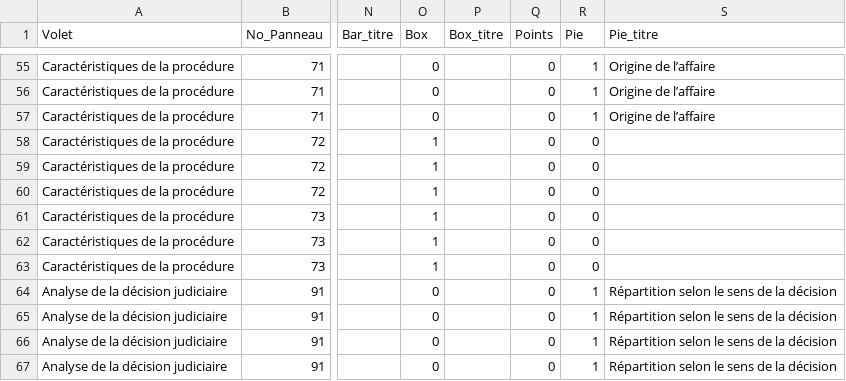
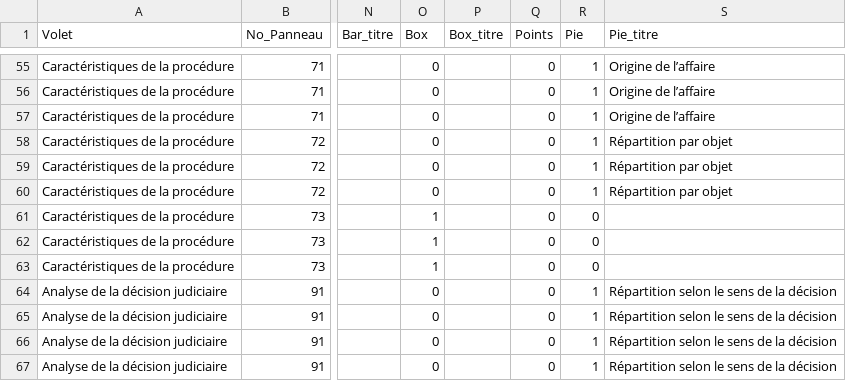
Before and after one commit to 139bercy/dashboard_widgets, a CSV file: dashboard-configuration/ca-afa-2021.csv, drawn as a sheet; only a part is shown, gaps mark what is left out; the diff names each change by its address in the sheet, - before the commit and + after, or states it on an @@ line.

Commit message:
Changement mise en page

```diff
--- a/dashboard-configuration/ca-afa-2021.csv
+++ b/dashboard-configuration/ca-afa-2021.csv
-O58:O60 (Box): 1
+O58:O60 (Box): 0
-R58:R60 (Pie): 0
+R58:R60 (Pie): 1
-S58:S60 (Pie_titre): (empty)
+S58:S60 (Pie_titre): Répartition par objet
```
